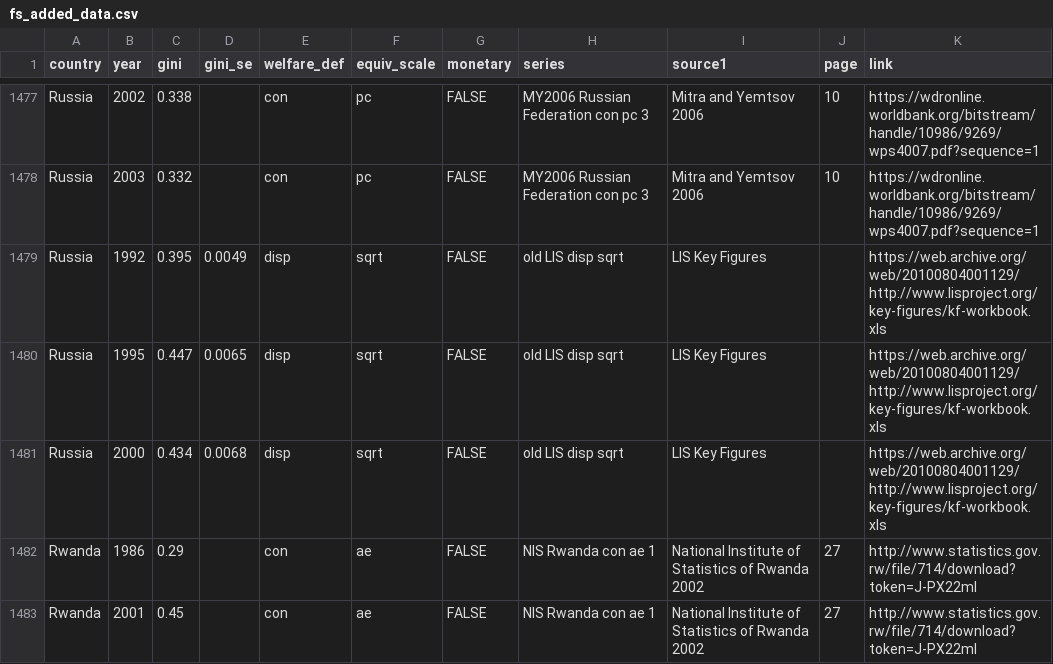
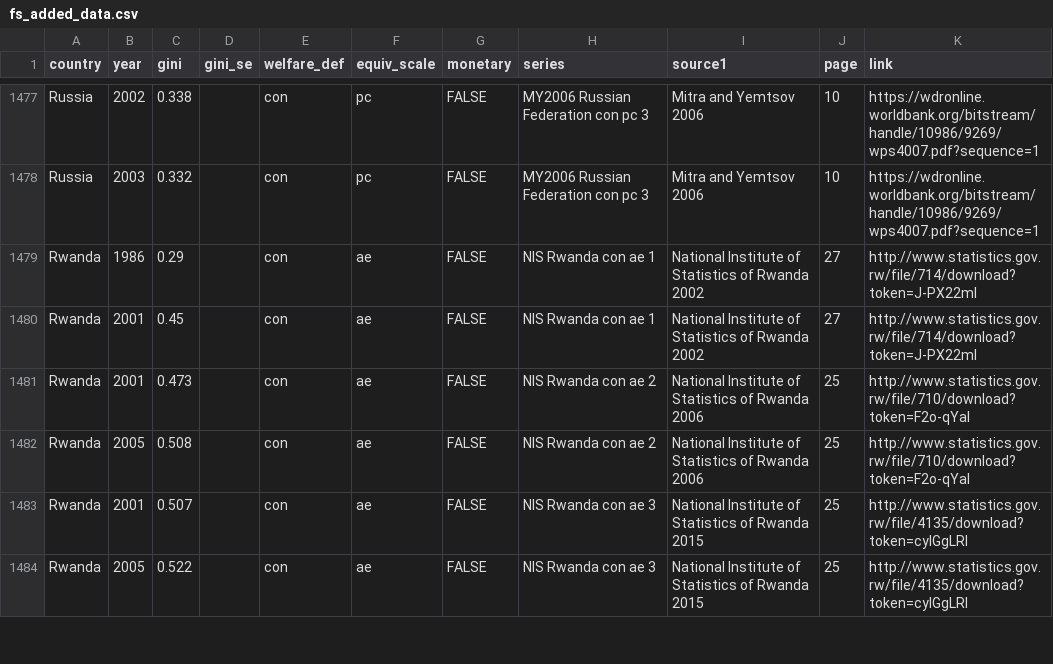
Before and after one commit to fsolt/swiid, a CSV file: data-raw/fs_added_data.csv, drawn as a sheet; only a part is shown, gaps mark what is left out; the shorter side is filled out with more unchanged rows; the diff names each change by its address in the sheet, - before the commit and + after, or states it on an @@ line.

Commit message:
favor ru_old over ru_lissy (as in v6.2 and previous)

```diff
--- a/data-raw/fs_added_data.csv
+++ b/data-raw/fs_added_data.csv
-row 1479: Russia | 1992 | 0.395 | 0.0049 | disp | sqrt | FALSE | old LIS disp sqrt | LIS Key Figures |  | https://web.archive.org/web/20100804001129/http://www.lisproject.org/key-figures/kf-workbook.xls
-row 1480: Russia | 1995 | 0.447 | 0.0065 | disp | sqrt | FALSE | old LIS disp sqrt | LIS Key Figures |  | https://web.archive.org/web/20100804001129/http://www.lisproject.org/key-figures/kf-workbook.xls
-row 1481: Russia | 2000 | 0.434 | 0.0068 | disp | sqrt | FALSE | old LIS disp sqrt | LIS Key Figures |  | https://web.archive.org/web/20100804001129/http://www.lisproject.org/key-figures/kf-workbook.xls
```
